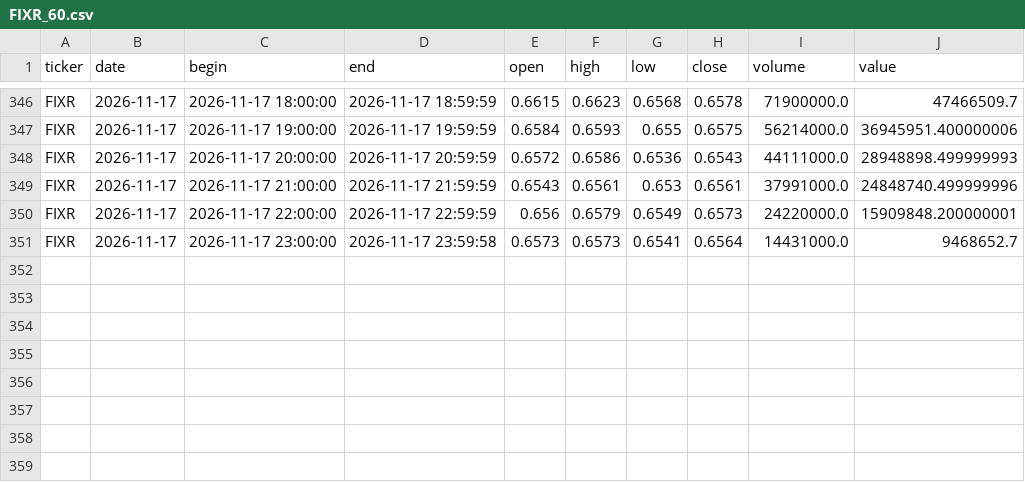
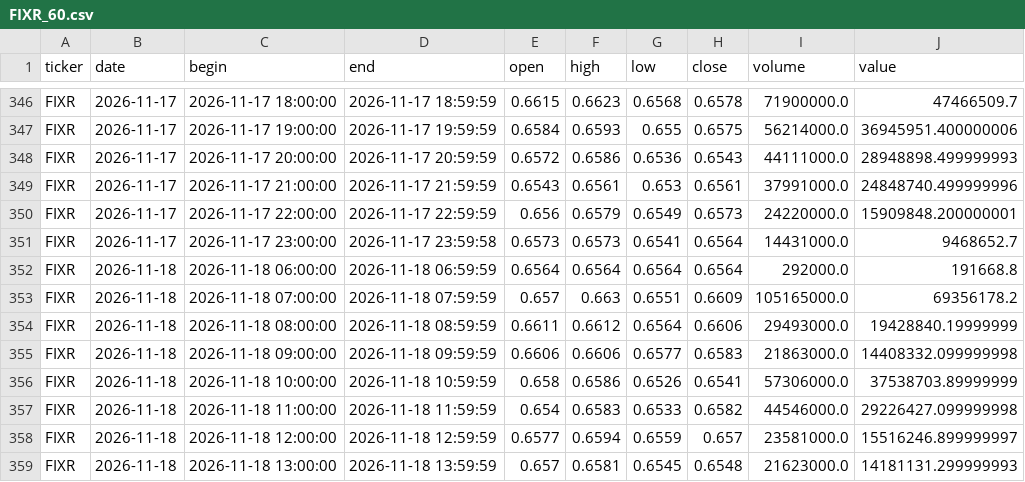
Before and after one commit to vbazulevv/MOEX-Paper-Lab, a CSV file: cloud_data/FIXR_60.csv, drawn as a sheet; only a part is shown, gaps mark what is left out; the diff names each change by its address in the sheet, - before the commit and + after, or states it on an @@ line.

```diff
--- a/cloud_data/FIXR_60.csv
+++ b/cloud_data/FIXR_60.csv
+row 352: FIXR | 2026-11-18 | 2026-11-18 06:00:00 | 2026-11-18 06:59:59 | 0.6564 | 0.6564 | 0.6564 | 0.6564 | 292000.0 | 191668.8
+row 353: FIXR | 2026-11-18 | 2026-11-18 07:00:00 | 2026-11-18 07:59:59 | 0.657 | 0.663 | 0.6551 | 0.6609 | 105165000.0 | 69356178.2
+row 354: FIXR | 2026-11-18 | 2026-11-18 08:00:00 | 2026-11-18 08:59:59 | 0.6611 | 0.6612 | 0.6564 | 0.6606 | 29493000.0 | 19428840.19999999
+row 355: FIXR | 2026-11-18 | 2026-11-18 09:00:00 | 2026-11-18 09:59:59 | 0.6606 | 0.6606 | 0.6577 | 0.6583 | 21863000.0 | 14408332.099999998
+row 356: FIXR | 2026-11-18 | 2026-11-18 10:00:00 | 2026-11-18 10:59:59 | 0.658 | 0.6586 | 0.6526 | 0.6541 | 57306000.0 | 37538703.89999999
+row 357: FIXR | 2026-11-18 | 2026-11-18 11:00:00 | 2026-11-18 11:59:59 | 0.654 | 0.6583 | 0.6533 | 0.6582 | 44546000.0 | 29226427.099999998
+row 358: FIXR | 2026-11-18 | 2026-11-18 12:00:00 | 2026-11-18 12:59:59 | 0.6577 | 0.6594 | 0.6559 | 0.657 | 23581000.0 | 15516246.899999997
+row 359: FIXR | 2026-11-18 | 2026-11-18 13:00:00 | 2026-11-18 13:59:59 | 0.657 | 0.6581 | 0.6545 | 0.6548 | 21623000.0 | 14181131.299999993
```
Also changed, not shown: cloud_data/GAZP_60.csv, cloud_data/HYDR_60.csv, 39 other files.
